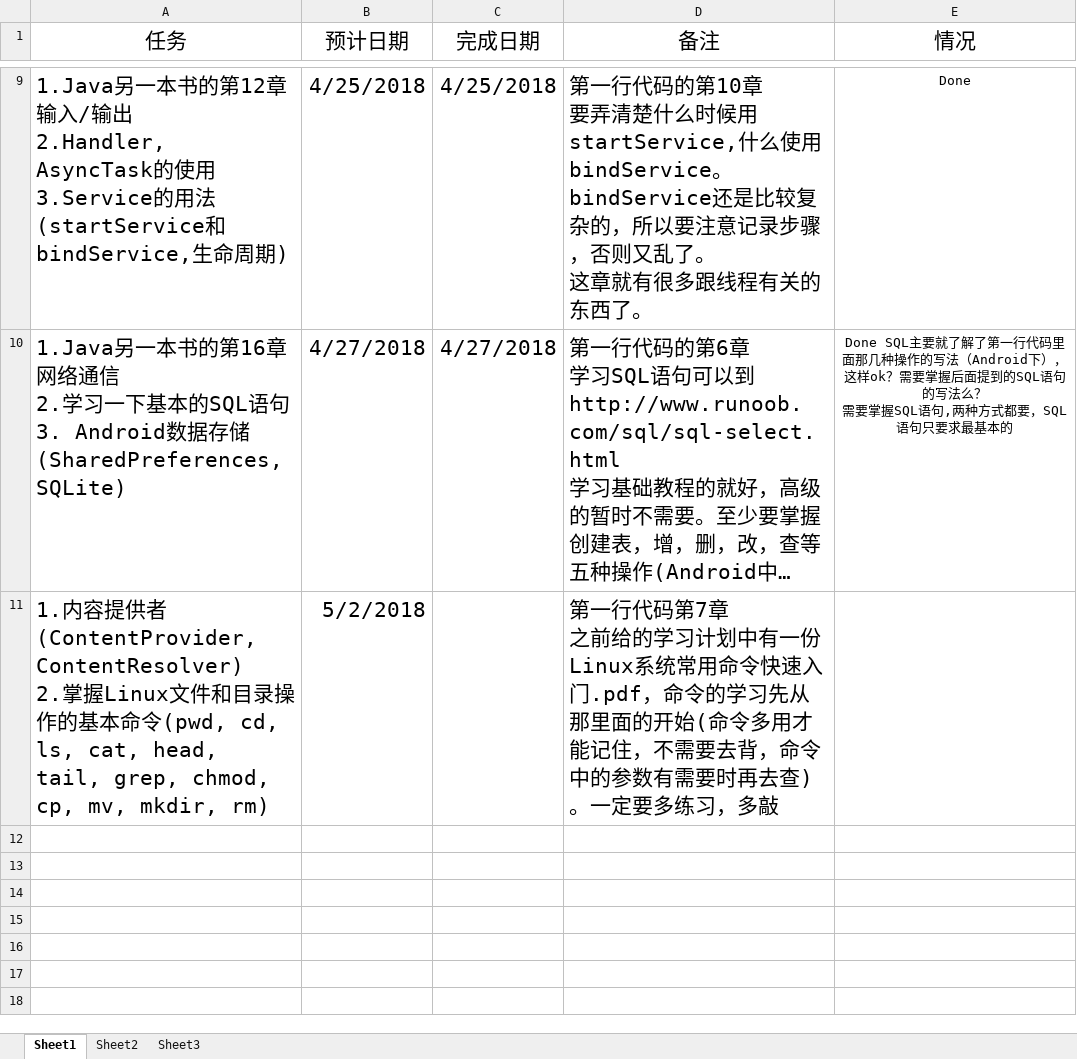
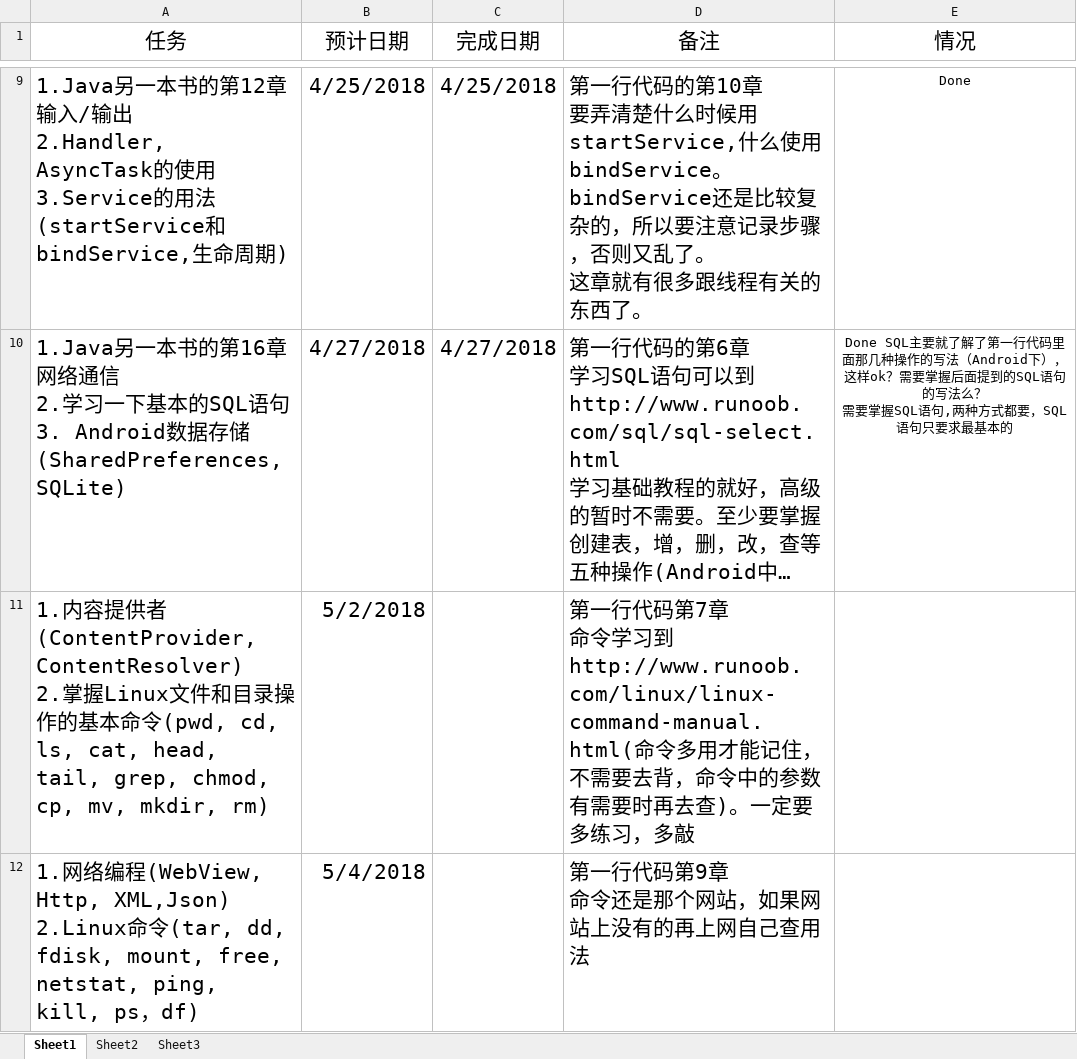
Before and after one commit to xinwenmei/Daily_Learning, an Excel workbook: schedule/schedule.xlsx, sheet Sheet1, drawn as a sheet; only a part is shown, gaps mark what is left out; long unchanged cells end in …; values as stored, in another font and other column widths than the file's, no borders; ↵ is a line break in a cell; the diff names each change by its address in the sheet, - before the commit and + after, or states it on an @@ line.

Commit message:
update schedule

```diff
--- a/schedule/schedule.xlsx (sheet Sheet1)
+++ b/schedule/schedule.xlsx (sheet Sheet1)
-D11 (备注): …第7章 ↵ 之前给的学习计划中有一份Linux系统常用命令快速入门.pdf，命令的学习先从那里面的开始(命令多用…
+D11 (备注): …第7章 ↵ 命令学习到http://www.runoob.com/linux/linux-command-manual.html(命令多用…
+row 12: 1.网络编程(WebView, Http, XML,Json) ↵ 2.Linux命令(tar, dd, fdisk, mount, free, netstat, ping, kill, ps，df) | 5/4/2018 |  | 第一行代码第9章 ↵ 命令还是那个网站，如果网站上没有的再上网自己查用法
```
